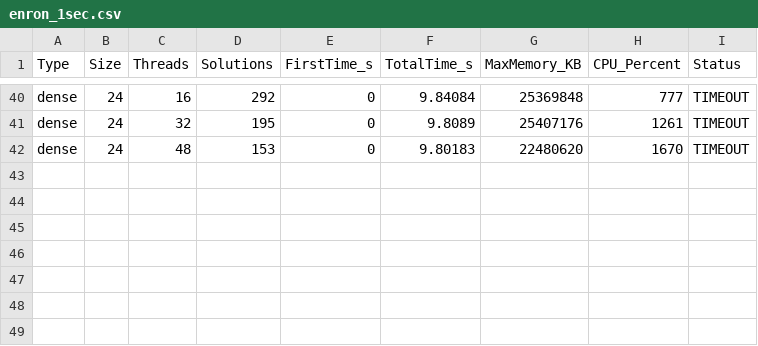
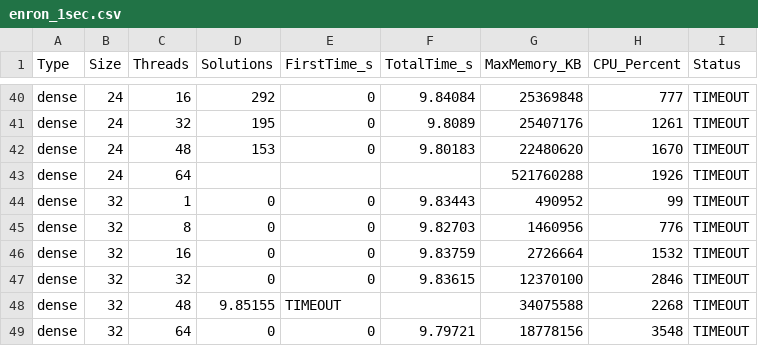
Before and after one commit to Park07/vf3lib, a CSV file: results/enron_1sec_test/run_20251116_060352/enron_1sec.csv, drawn as a sheet; only a part is shown, gaps mark what is left out; the diff names each change by its address in the sheet, - before the commit and + after, or states it on an @@ line.

```diff
--- a/results/enron_1sec_test/run_20251116_060352/enron_1sec.csv
+++ b/results/enron_1sec_test/run_20251116_060352/enron_1sec.csv
+row 43: dense | 24 | 64 |  |  |  | 521760288 | 1926 | TIMEOUT
+row 44: dense | 32 | 1 | 0 | 0 | 9.83443 | 490952 | 99 | TIMEOUT
+row 45: dense | 32 | 8 | 0 | 0 | 9.82703 | 1460956 | 776 | TIMEOUT
+row 46: dense | 32 | 16 | 0 | 0 | 9.83759 | 2726664 | 1532 | TIMEOUT
+row 47: dense | 32 | 32 | 0 | 0 | 9.83615 | 12370100 | 2846 | TIMEOUT
+row 48: dense | 32 | 48 | 9.85155 | TIMEOUT |  | 34075588 | 2268 | TIMEOUT
+row 49: dense | 32 | 64 | 0 | 0 | 9.79721 | 18778156 | 3548 | TIMEOUT
```
Also changed, not shown: 18 other files.
